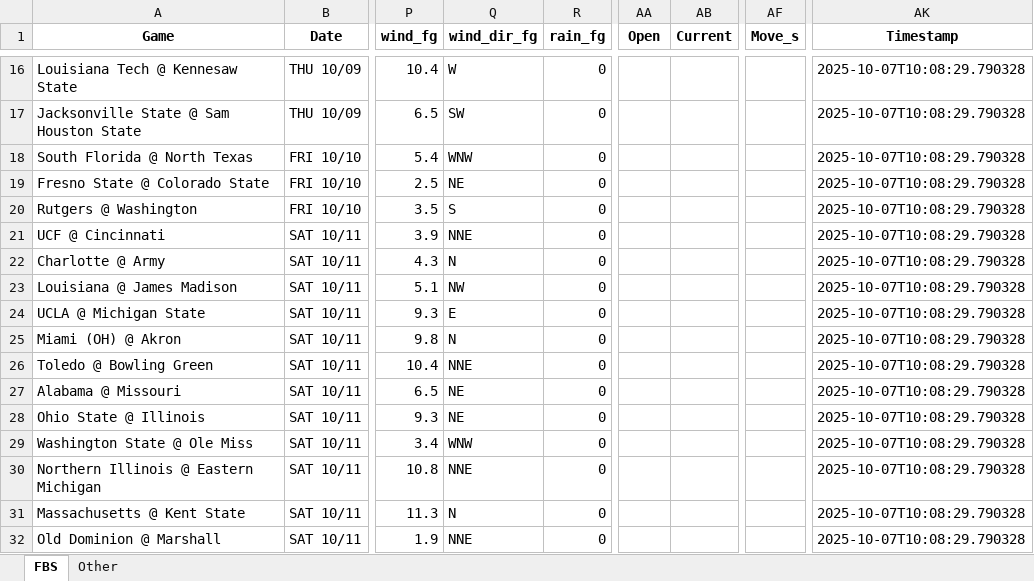
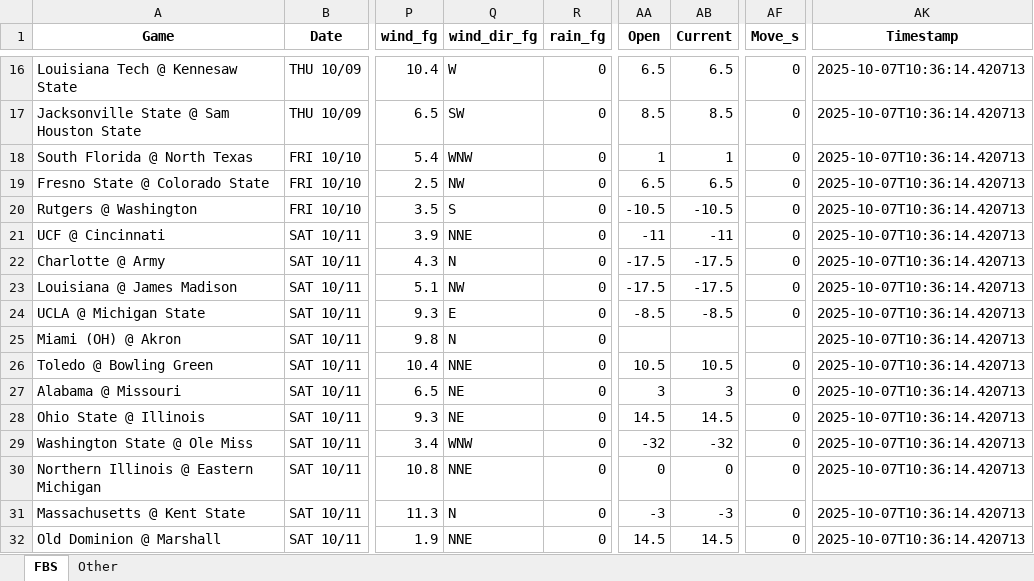
Before and after one commit to mslade50/football_weather, an Excel workbook: cfb_weather.xlsx, sheet FBS, drawn as a sheet; only a part is shown, gaps mark what is left out; values as stored, in another font and other column widths than the file's, no borders; the diff covers the shown part only; the diff names each change by its address in the sheet, - before the commit and + after, or states it on an @@ line.

Commit message:
Update cfb_weather.xlsx with Timestamp 2025-10-07T10:36:14.420713

```diff
--- a/cfb_weather.xlsx (sheet FBS)
+++ b/cfb_weather.xlsx (sheet FBS)
-AA16 (Open): (empty)
+AA16 (Open): 6.5
-AB16 (Current): (empty)
+AB16 (Current): 6.5
-AF16:AF24 (Move_s): (empty)
+AF16:AF24 (Move_s): 0
-AK16:AK32 (Timestamp): 2025-10-07T10:08:29.790328
+AK16:AK32 (Timestamp): 2025-10-07T10:36:14.420713
-AA17 (Open): (empty)
+AA17 (Open): 8.5
-AB17 (Current): (empty)
+AB17 (Current): 8.5
-AA18 (Open): (empty)
+AA18 (Open): 1
-AB18 (Current): (empty)
+AB18 (Current): 1
-Q19 (wind_dir_fg): NE
+Q19 (wind_dir_fg): NW
-AA19 (Open): (empty)
+AA19 (Open): 6.5
-AB19 (Current): (empty)
+AB19 (Current): 6.5
-AA20 (Open): (empty)
+AA20 (Open): -10.5
-AB20 (Current): (empty)
+AB20 (Current): -10.5
-AA21 (Open): (empty)
+AA21 (Open): -11
-AB21 (Current): (empty)
+AB21 (Current): -11
-AA22:AA23 (Open): (empty)
+AA22:AA23 (Open): -17.5
-AB22:AB23 (Current): (empty)
+AB22:AB23 (Current): -17.5
-AA24 (Open): (empty)
+AA24 (Open): -8.5
-AB24 (Current): (empty)
+AB24 (Current): -8.5
-AA26 (Open): (empty)
+AA26 (Open): 10.5
-AB26 (Current): (empty)
+AB26 (Current): 10.5
-AF26:AF32 (Move_s): (empty)
+AF26:AF32 (Move_s): 0
-AA27 (Open): (empty)
+AA27 (Open): 3
-AB27 (Current): (empty)
+AB27 (Current): 3
-AA28 (Open): (empty)
+AA28 (Open): 14.5
-AB28 (Current): (empty)
+AB28 (Current): 14.5
-AA29 (Open): (empty)
+AA29 (Open): -32
-AB29 (Current): (empty)
+AB29 (Current): -32
-AA30 (Open): (empty)
+AA30 (Open): 0
-AB30 (Current): (empty)
+AB30 (Current): 0
-AA31 (Open): (empty)
+AA31 (Open): -3
-AB31 (Current): (empty)
+AB31 (Current): -3
-AA32 (Open): (empty)
+AA32 (Open): 14.5
-AB32 (Current): (empty)
+AB32 (Current): 14.5
```
Also changed, not shown: 138 edited cells elsewhere in this sheet, sheet Other.
